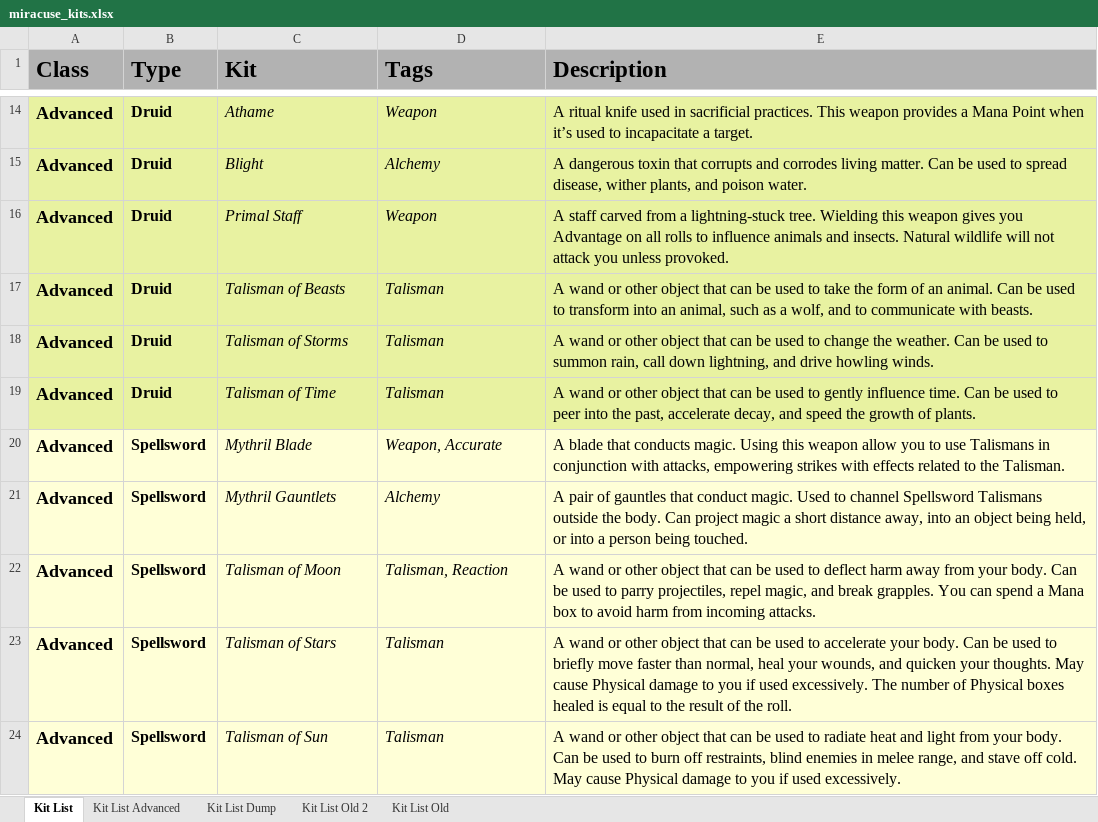
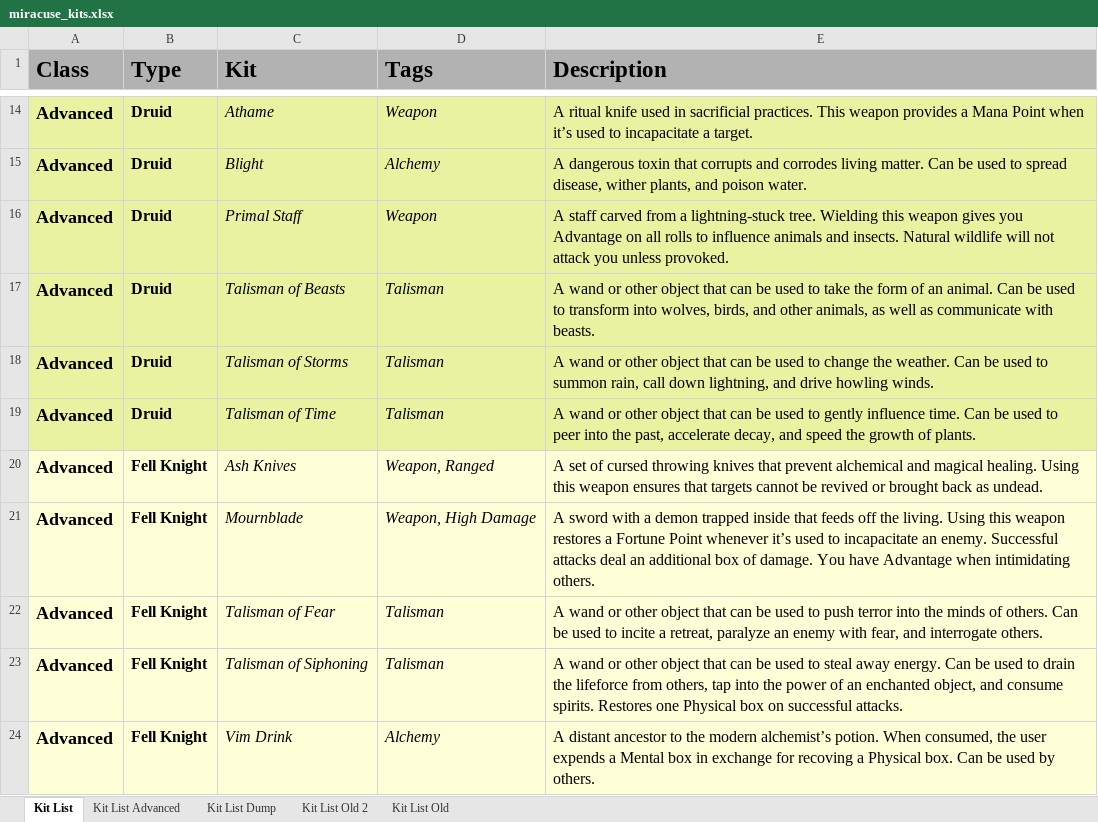
Before and after one commit to miracuse/miracuse.github.io, an Excel workbook: miracuse_kits.xlsx, sheet Kit List, drawn as a sheet; only a part is shown, gaps mark what is left out; the shorter side is filled out with more unchanged rows; values as stored, in another font and other column widths than the file's, no borders; charts and pictures not drawn; the diff covers the shown part only; the diff names each change by its address in the sheet, - before the commit and + after, or states it on an @@ line.

```diff
--- a/miracuse_kits.xlsx (sheet Kit List)
+++ b/miracuse_kits.xlsx (sheet Kit List)
-E17 (Description): …transform into an animal, such as a wolf, and to communicate with…
+E17 (Description): …transform into wolves, birds, and other animals, as well as communicate with…
+row 20: Advanced | Fell Knight | Ash Knives | Weapon, Ranged | A set of cursed throwing knives that prevent alchemical and magical healing. Using this weapon ensures that targets cannot be revived or brought back as undead.
+row 21: Advanced | Fell Knight | Mournblade | Weapon, High Damage | A sword with a demon trapped inside that feeds off the living. Using this weapon restores a Fortune Point whenever it’s used to incapacitate an enemy. Successful attacks deal an additional box of damage. You have Advantage when intimidating others.
+row 22: Advanced | Fell Knight | Talisman of Fear | Talisman | A wand or other object that can be used to push terror into the minds of others. Can be used to incite a retreat, paralyze an enemy with fear, and interrogate others.
+row 23: Advanced | Fell Knight | Talisman of Siphoning | Talisman | A wand or other object that can be used to steal away energy. Can be used to drain the lifeforce from others, tap into the power of an enchanted object, and consume spirits. Restores one Physical box on successful attacks.
+row 24: Advanced | Fell Knight | Vim Drink | Alchemy | A distant ancestor to the modern alchemist’s potion. When consumed, the user expends a Mental box in exchange for recoving a Physical box. Can be used by others.
```
Also changed, not shown: 7 added rows and 1 edited cell elsewhere in this sheet, sheet Kit List Advanced, 6 other files.
